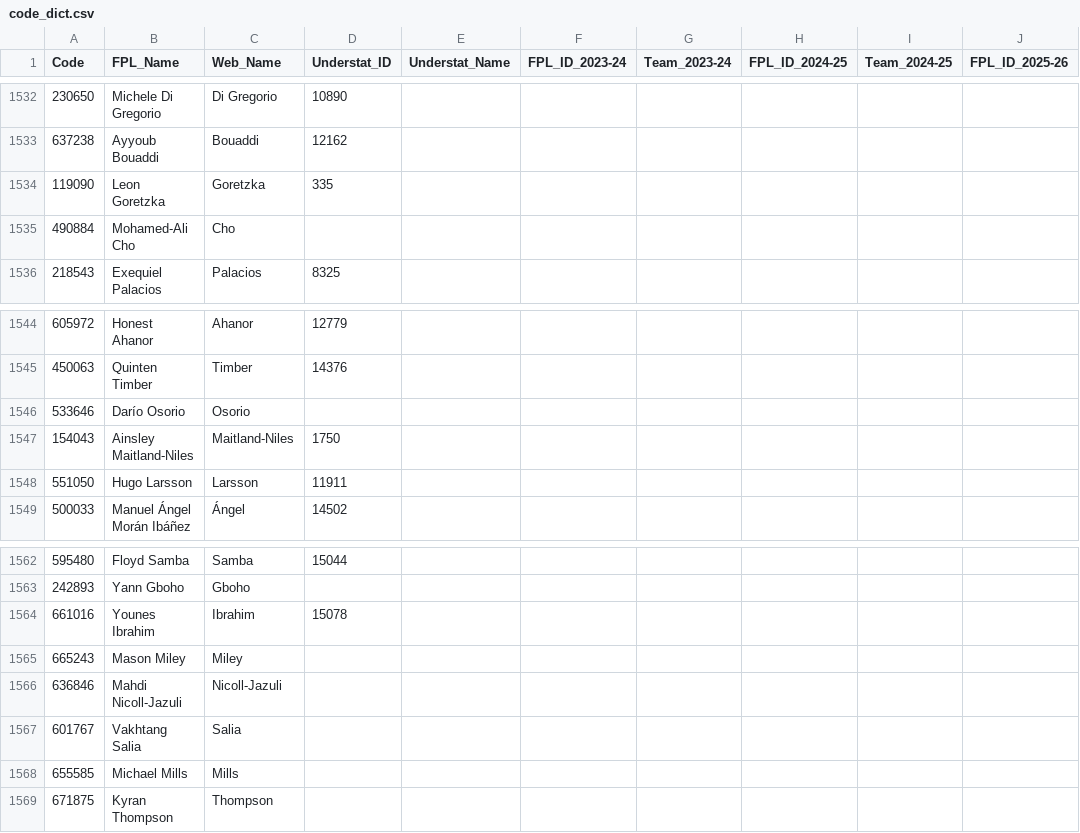
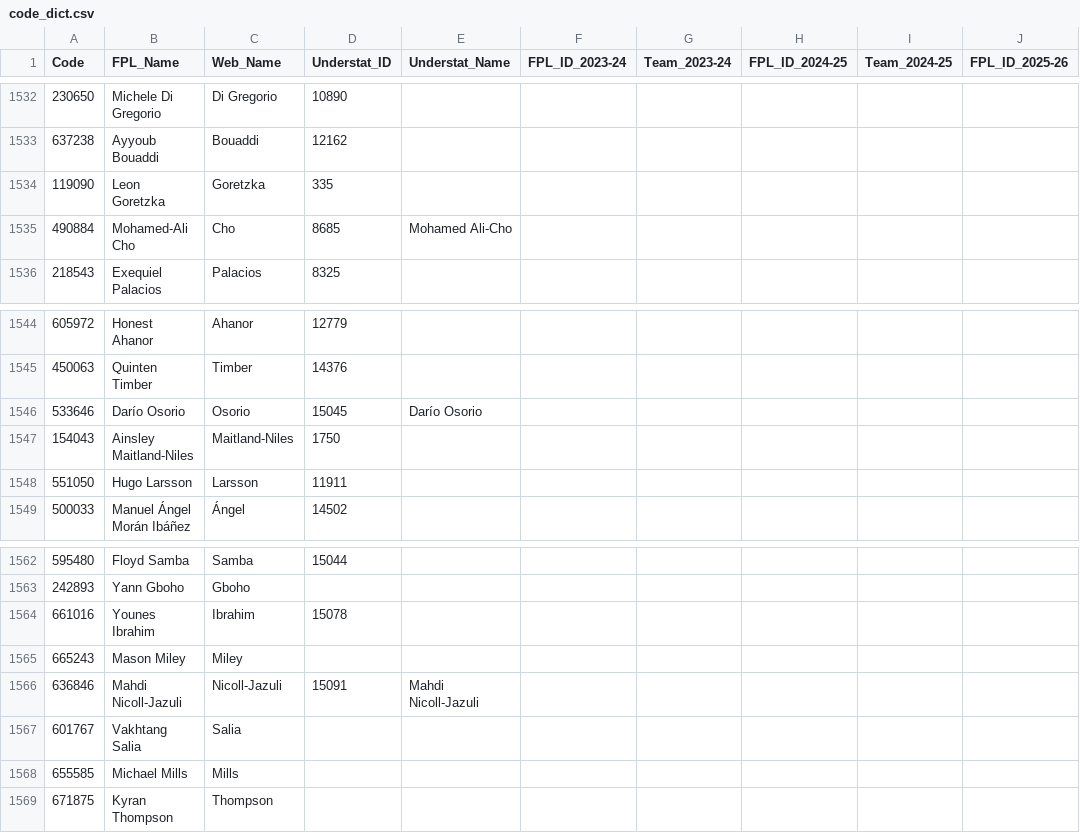
Before and after one commit to Jashior/fpl_code_understat_dict, a CSV file: code_dict.csv, drawn as a sheet; only a part is shown, gaps mark what is left out; the diff names each change by its address in the sheet, - before the commit and + after, or states it on an @@ line.

Commit message:
update dict

```diff
--- a/code_dict.csv
+++ b/code_dict.csv
-D1535 (Understat_ID): (empty)
+D1535 (Understat_ID): 8685
-E1535 (Understat_Name): (empty)
+E1535 (Understat_Name): Mohamed Ali-Cho
-D1546 (Understat_ID): (empty)
+D1546 (Understat_ID): 15045
-E1546 (Understat_Name): (empty)
+E1546 (Understat_Name): Darío Osorio
-D1566 (Understat_ID): (empty)
+D1566 (Understat_ID): 15091
-E1566 (Understat_Name): (empty)
+E1566 (Understat_Name): Mahdi Nicoll-Jazuli
```
